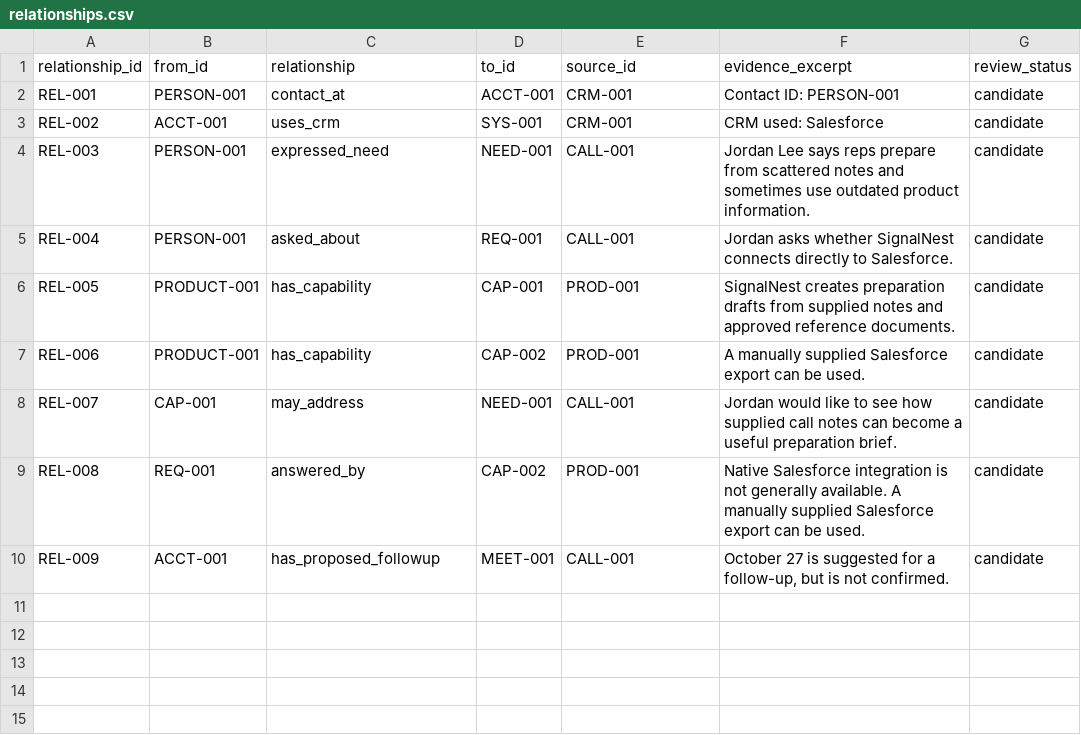
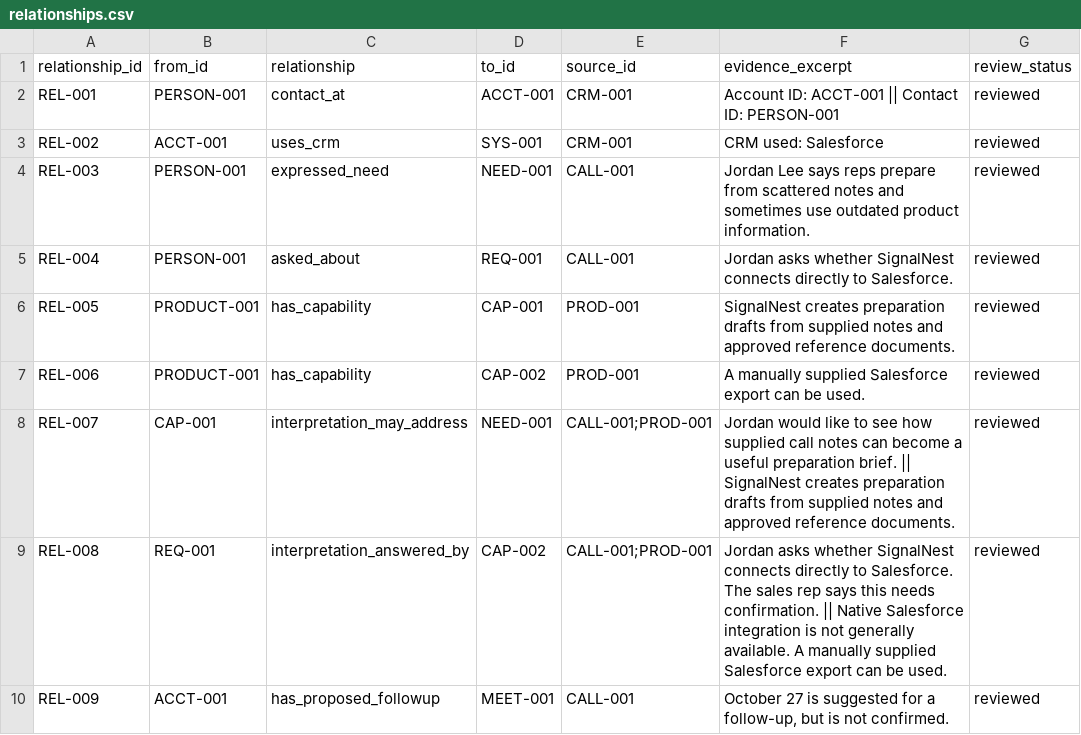
Before and after one commit to scottbennett427-tech/GTM-Brain, a CSV file: knowledge/relationships.csv, drawn as a sheet.

```diff
--- a/knowledge/relationships.csv
+++ b/knowledge/relationships.csv
@@ -1,10 +1,10 @@
 relationship_id,from_id,relationship,to_id,source_id,evidence_excerpt,review_status
-REL-001,PERSON-001,contact_at,ACCT-001,CRM-001,"Contact ID: PERSON-001",candidate
-REL-002,ACCT-001,uses_crm,SYS-001,CRM-001,"CRM used: Salesforce",candidate
-REL-003,PERSON-001,expressed_need,NEED-001,CALL-001,"Jordan Lee says reps prepare from scattered notes and sometimes use outdated product information.",candidate
-REL-004,PERSON-001,asked_about,REQ-001,CALL-001,"Jordan asks whether SignalNest connects directly to Salesforce.",candidate
-REL-005,PRODUCT-001,has_capability,CAP-001,PROD-001,"SignalNest creates preparation drafts from supplied notes and approved reference documents.",candidate
-REL-006,PRODUCT-001,has_capability,CAP-002,PROD-001,"A manually supplied Salesforce export can be used.",candidate
-REL-007,CAP-001,may_address,NEED-001,CALL-001,"Jordan would like to see how supplied call notes can become a useful preparation brief.",candidate
-REL-008,REQ-001,answered_by,CAP-002,PROD-001,"Native Salesforce integration is not generally available. A manually supplied Salesforce export can be used.",candidate
-REL-009,ACCT-001,has_proposed_followup,MEET-001,CALL-001,"October 27 is suggested for a follow-up, but is not confirmed.",candidate
+REL-001,PERSON-001,contact_at,ACCT-001,CRM-001,"Account ID: ACCT-001 || Contact ID: PERSON-001",reviewed
+REL-002,ACCT-001,uses_crm,SYS-001,CRM-001,"CRM used: Salesforce",reviewed
+REL-003,PERSON-001,expressed_need,NEED-001,CALL-001,"Jordan Lee says reps prepare from scattered notes and sometimes use outdated product information.",reviewed
+REL-004,PERSON-001,asked_about,REQ-001,CALL-001,"Jordan asks whether SignalNest connects directly to Salesforce.",reviewed
+REL-005,PRODUCT-001,has_capability,CAP-001,PROD-001,"SignalNest creates preparation drafts from supplied notes and approved reference documents.",reviewed
+REL-006,PRODUCT-001,has_capability,CAP-002,PROD-001,"A manually supplied Salesforce export can be used.",reviewed
+REL-007,CAP-001,interpretation_may_address,NEED-001,CALL-001;PROD-001,"Jordan would like to see how supplied call notes can become a useful preparation brief. || SignalNest creates preparation drafts from supplied notes and approved reference documents.",reviewed
+REL-008,REQ-001,interpretation_answered_by,CAP-002,CALL-001;PROD-001,"Jordan asks whether SignalNest connects directly to Salesforce. The sales rep says this needs confirmation. || Native Salesforce integration is not generally available. A manually supplied Salesforce export can be used.",reviewed
+REL-009,ACCT-001,has_proposed_followup,MEET-001,CALL-001,"October 27 is suggested for a follow-up, but is not confirmed.",reviewed
```
Also changed, not shown: knowledge/entities.csv, 5 other files.
